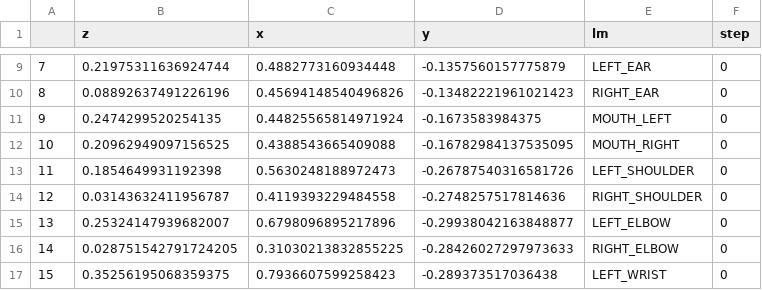
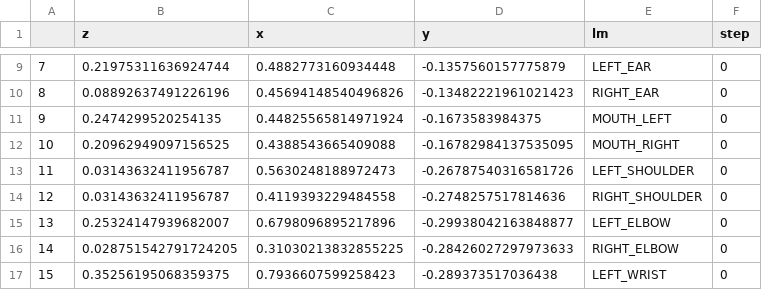
Before and after one commit to klmhsb42/yoga_coach_web, a CSV file: artifacts/plot_df.csv, drawn as a sheet; only a part is shown, gaps mark what is left out; the diff covers the shown part only.

```diff
--- a/artifacts/plot_df.csv
+++ b/artifacts/plot_df.csv
@@ -12,3 +12,3 @@
 10	0.20962949097156525	0.4388543665409088	-0.16782984137535095	MOUTH_RIGHT	0
-11	0.1854649931192398	0.5630248188972473	-0.26787540316581726	LEFT_SHOULDER	0
+11	0.03143632411956787	0.5630248188972473	-0.26787540316581726	LEFT_SHOULDER	0
 12	0.03143632411956787	0.4119393229484558	-0.2748257517814636	RIGHT_SHOULDER	0
```
Also changed, not shown: 33 added rows elsewhere in this file, 4 other files.
